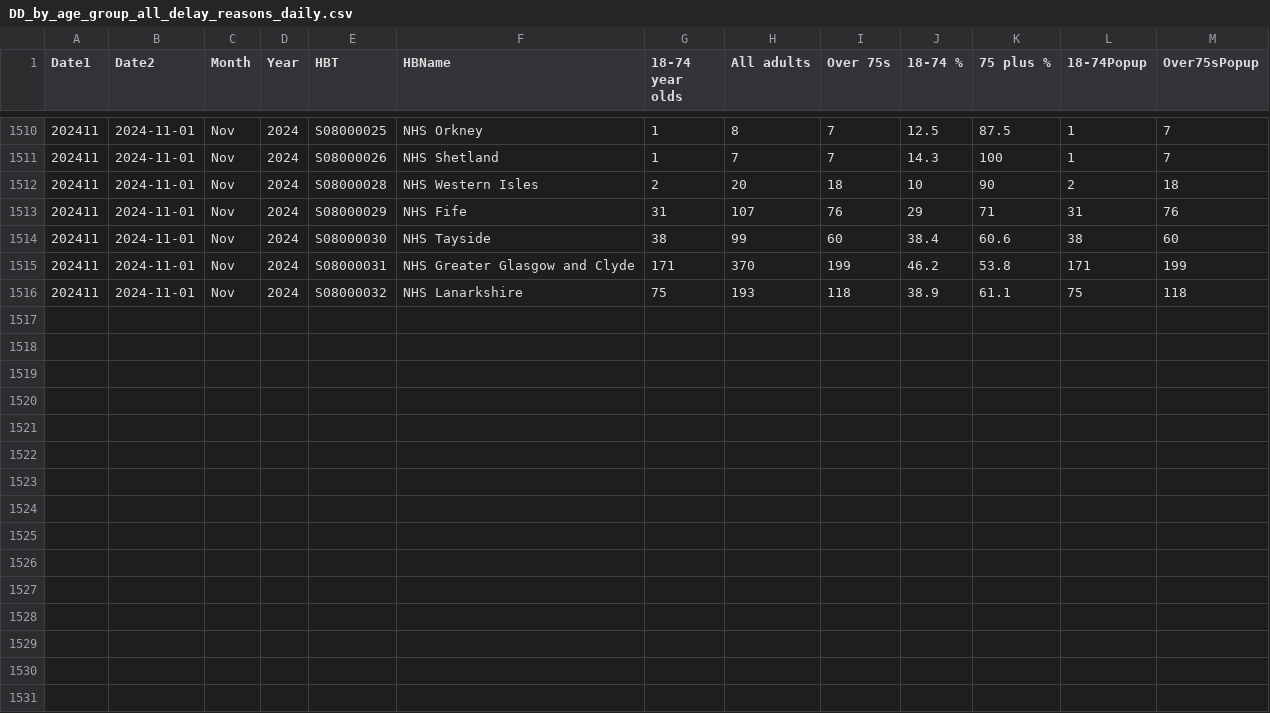
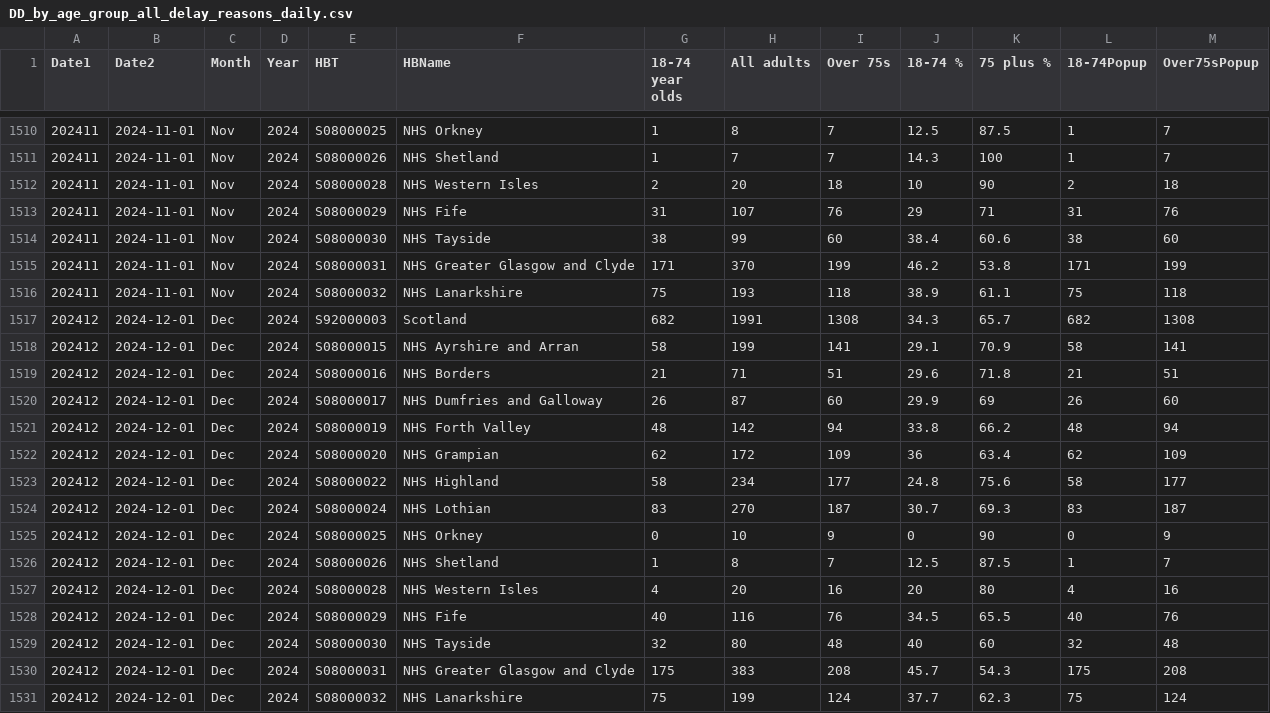
Before and after one commit to DCTdatateam/Hospitals-Tracker_NHS-Scotland, a CSV file: data/delayed-discharges/DD_by_age_group_all_delay_reasons_daily.csv, drawn as a sheet; only a part is shown, gaps mark what is left out.

```diff
--- a/data/delayed-discharges/DD_by_age_group_all_delay_reasons_daily.csv
+++ b/data/delayed-discharges/DD_by_age_group_all_delay_reasons_daily.csv
@@ -1516 +1516,16 @@
 202411,2024-11-01,"Nov","2024","S08000032","NHS Lanarkshire",75,193,118,38.9,61.1,75,118
+202412,2024-12-01,"Dec","2024","S92000003","Scotland",682,1991,1308,34.3,65.7,682,1308
+202412,2024-12-01,"Dec","2024","S08000015","NHS Ayrshire and Arran",58,199,141,29.1,70.9,58,141
+202412,2024-12-01,"Dec","2024","S08000016","NHS Borders",21,71,51,29.6,71.8,21,51
+202412,2024-12-01,"Dec","2024","S08000017","NHS Dumfries and Galloway",26,87,60,29.9,69,26,60
+202412,2024-12-01,"Dec","2024","S08000019","NHS Forth Valley",48,142,94,33.8,66.2,48,94
+202412,2024-12-01,"Dec","2024","S08000020","NHS Grampian",62,172,109,36,63.4,62,109
+202412,2024-12-01,"Dec","2024","S08000022","NHS Highland",58,234,177,24.8,75.6,58,177
+202412,2024-12-01,"Dec","2024","S08000024","NHS Lothian",83,270,187,30.7,69.3,83,187
+202412,2024-12-01,"Dec","2024","S08000025","NHS Orkney",0,10,9,0,90,0,9
+202412,2024-12-01,"Dec","2024","S08000026","NHS Shetland",1,8,7,12.5,87.5,1,7
+202412,2024-12-01,"Dec","2024","S08000028","NHS Western Isles",4,20,16,20,80,4,16
+202412,2024-12-01,"Dec","2024","S08000029","NHS Fife",40,116,76,34.5,65.5,40,76
+202412,2024-12-01,"Dec","2024","S08000030","NHS Tayside",32,80,48,40,60,32,48
+202412,2024-12-01,"Dec","2024","S08000031","NHS Greater Glasgow and Clyde",175,383,208,45.7,54.3,175,208
+202412,2024-12-01,"Dec","2024","S08000032","NHS Lanarkshire",75,199,124,37.7,62.3,75,124
```
Also changed, not shown: data/cancelled-operations/scheduled_and_cancelled_ops_by_HB_NEW.csv, data/delayed-discharges/DD_by_delay_reason_all_ages_monthly.csv.
